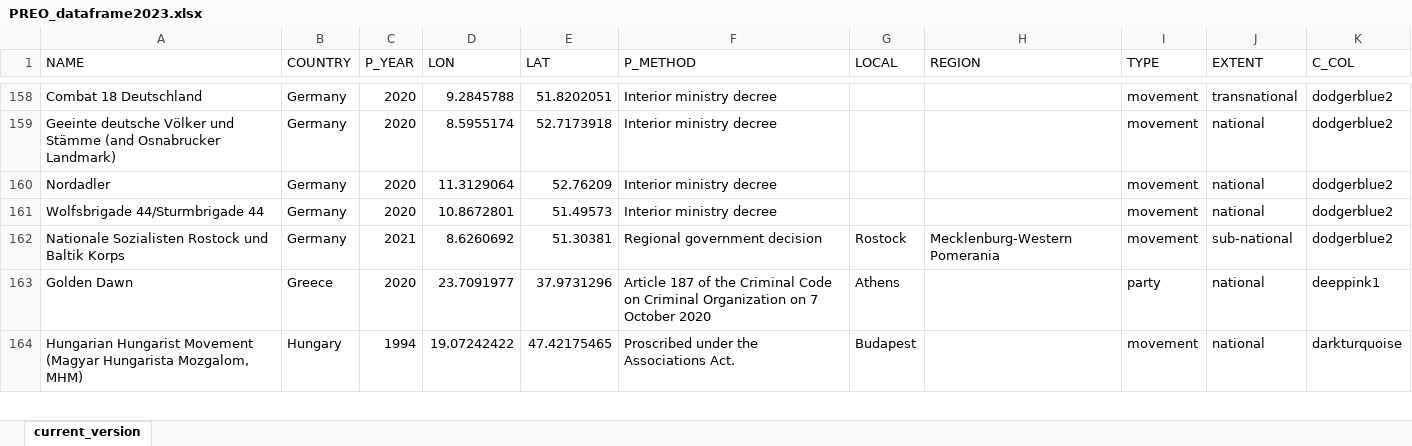
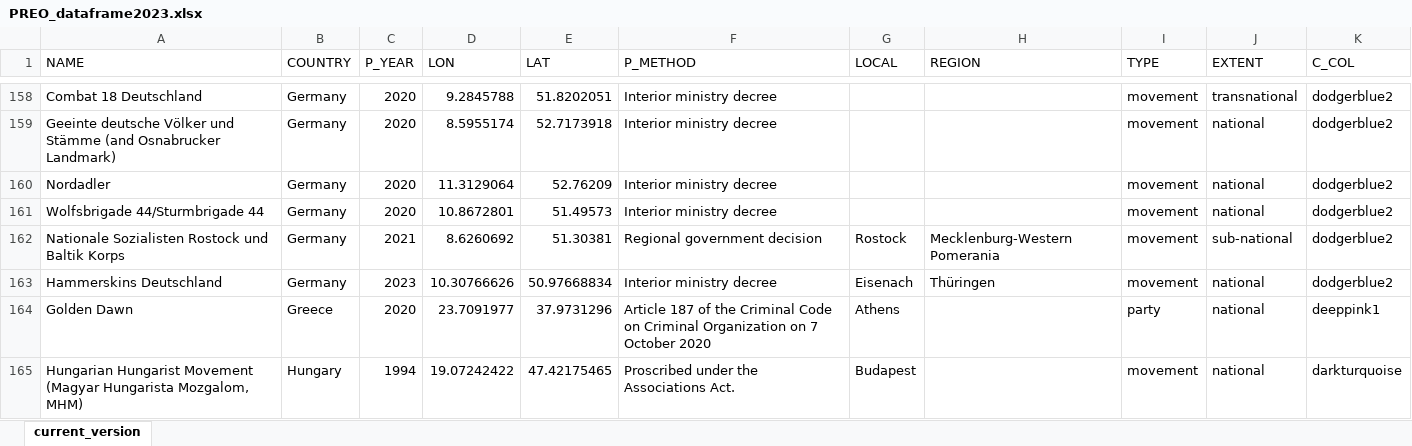
Before and after one commit to michaelczeller/michaelczeller.github.io, an Excel workbook: data/PREO_dataframe2023.xlsx, sheet current_version, drawn as a sheet; only a part is shown, gaps mark what is left out; values as stored, in another font and other column widths than the file's, no borders; the diff names each change by its address in the sheet, - before the commit and + after, or states it on an @@ line.

Commit message:
Hammerskins ban blog

```diff
--- a/data/PREO_dataframe2023.xlsx (sheet current_version)
+++ b/data/PREO_dataframe2023.xlsx (sheet current_version)
+row 163: Hammerskins Deutschland | Germany | 2023 | 10.30766626 | 50.97668834 | Interior ministry decree | Eisenach | Thüringen | movement | national | dodgerblue2
```
Also changed, not shown: 21 other files.
